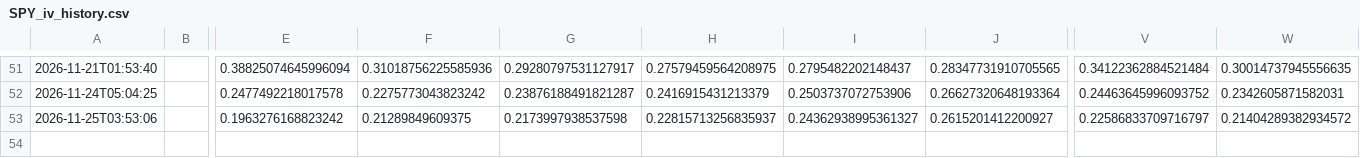
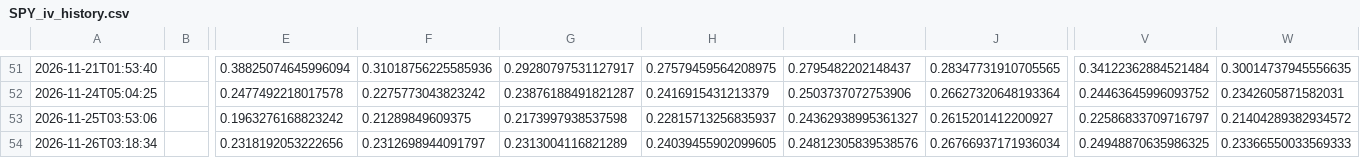
Before and after one commit to sherifabdel-ship-it/OhOptionTee, a CSV file: outputs/SPY_iv_history.csv, drawn as a sheet; only a part is shown, gaps mark what is left out; rows hold the shown columns only; the diff names each change by its address in the sheet, - before the commit and + after, or states it on an @@ line.

```diff
--- a/outputs/SPY_iv_history.csv
+++ b/outputs/SPY_iv_history.csv
+row 54: 2026-11-26T03:18:34 |  | 0.2318192053222656 | 0.2312698944091797 | 0.2313004116821289 | 0.24039455902099605 | 0.24812305839538576 | 0.26766937171936034 | 0.24948870635986325 | 0.23366550033569333
```
Also changed, not shown: outputs/ETHU_iv_history.csv, outputs/USO_iv_history.csv, 12 other files.
